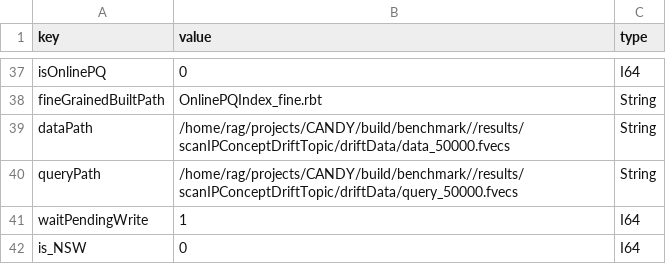
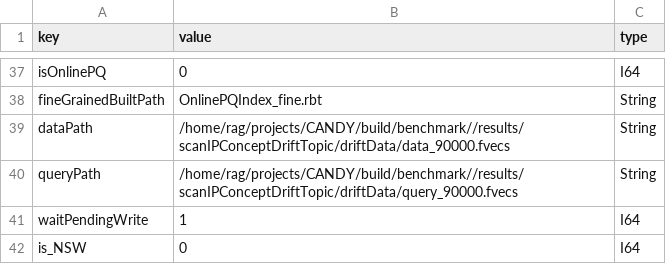
Before and after one commit to intellistream/CANDOR-Bench, a CSV file: benchmark/scripts/scanIPConceptDriftTopic/temp2.csv, drawn as a sheet; only a part is shown, gaps mark what is left out.

```diff
--- a/benchmark/scripts/scanIPConceptDriftTopic/temp2.csv
+++ b/benchmark/scripts/scanIPConceptDriftTopic/temp2.csv
@@ -38,4 +38,4 @@ isOnlinePQ,0,I64
 fineGrainedBuiltPath,OnlinePQIndex_fine.rbt,String
-dataPath,/home/rag/projects/CANDY/build/benchmark//results/scanIPConceptDriftTopic/driftData/data_50000.fvecs,String
-queryPath,/home/rag/projects/CANDY/build/benchmark//results/scanIPConceptDriftTopic/driftData/query_50000.fvecs,String
+dataPath,/home/rag/projects/CANDY/build/benchmark//results/scanIPConceptDriftTopic/driftData/data_90000.fvecs,String
+queryPath,/home/rag/projects/CANDY/build/benchmark//results/scanIPConceptDriftTopic/driftData/query_90000.fvecs,String
 waitPendingWrite,1,I64
```
Also changed, not shown: benchmark/scripts/scanIPConceptDriftTopic/temp3.csv, benchmark/scripts/scanIPFeedMode/temp2.csv, 25 other files.
